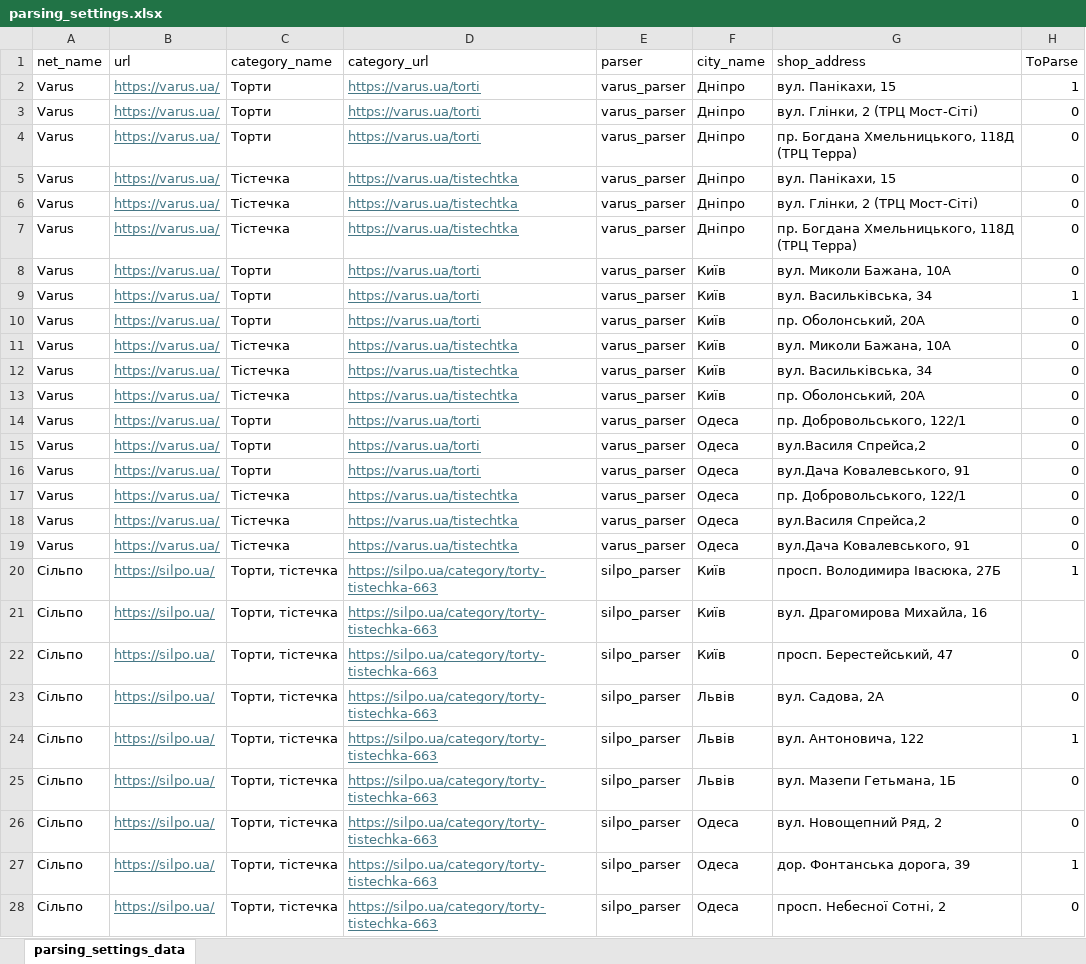
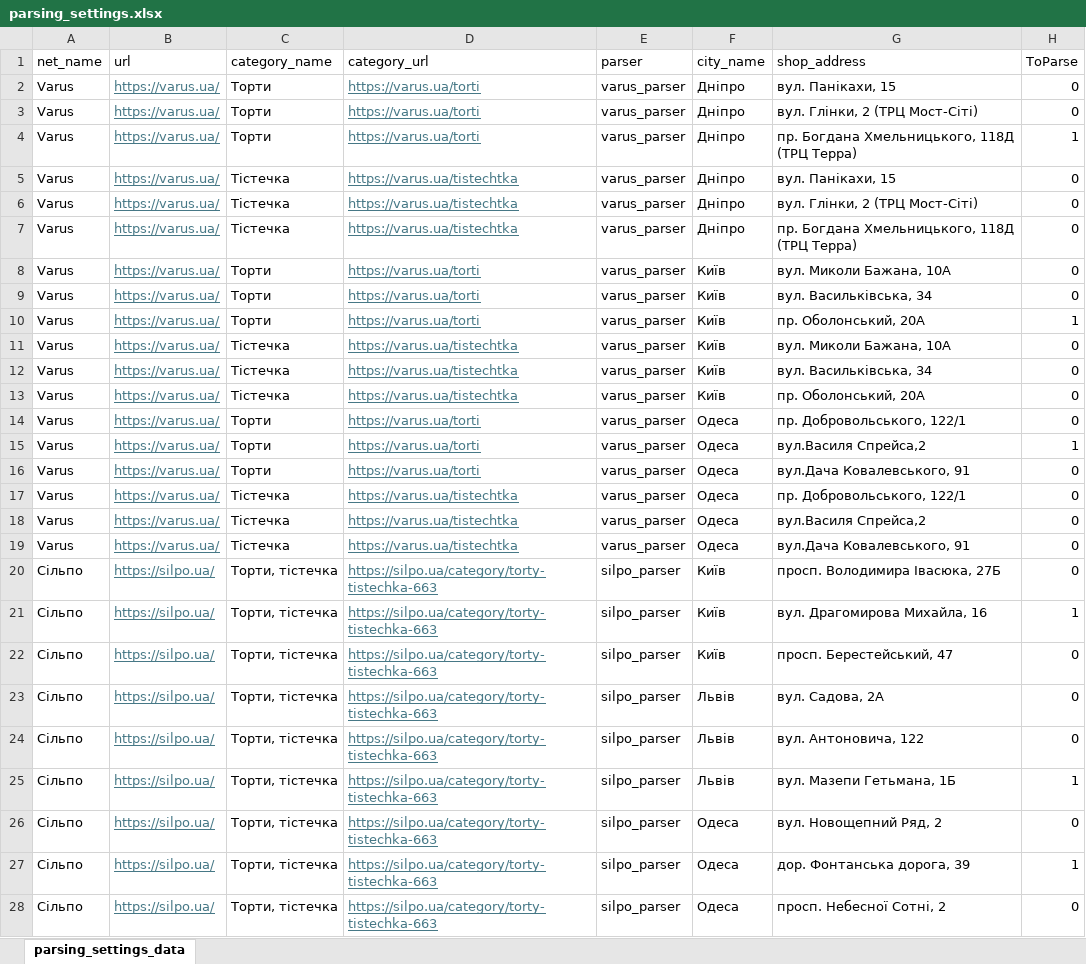
Before and after one commit to GrinAlex/price-collection, an Excel workbook: parsing_settings.xlsx, sheet parsing_settings_data, drawn as a sheet; only a part is shown; values as stored, in another font and other column widths than the file's, no borders; table styles not drawn; the diff covers the shown part only; the diff names each change by its address in the sheet, - before the commit and + after, or states it on an @@ line.

```diff
--- a/parsing_settings.xlsx (sheet parsing_settings_data)
+++ b/parsing_settings.xlsx (sheet parsing_settings_data)
-H2 (ToParse): 1
+H2 (ToParse): 0
-H4 (ToParse): 0
+H4 (ToParse): 1
-H9 (ToParse): 1
+H9 (ToParse): 0
-H10 (ToParse): 0
+H10 (ToParse): 1
-H15 (ToParse): 0
+H15 (ToParse): 1
-H20 (ToParse): 1
+H20 (ToParse): 0
-H21 (ToParse): (empty)
+H21 (ToParse): 1
-H24 (ToParse): 1
+H24 (ToParse): 0
-H25 (ToParse): 0
+H25 (ToParse): 1
```
Also changed, not shown: 1 added row elsewhere in this sheet, 4 other files.
